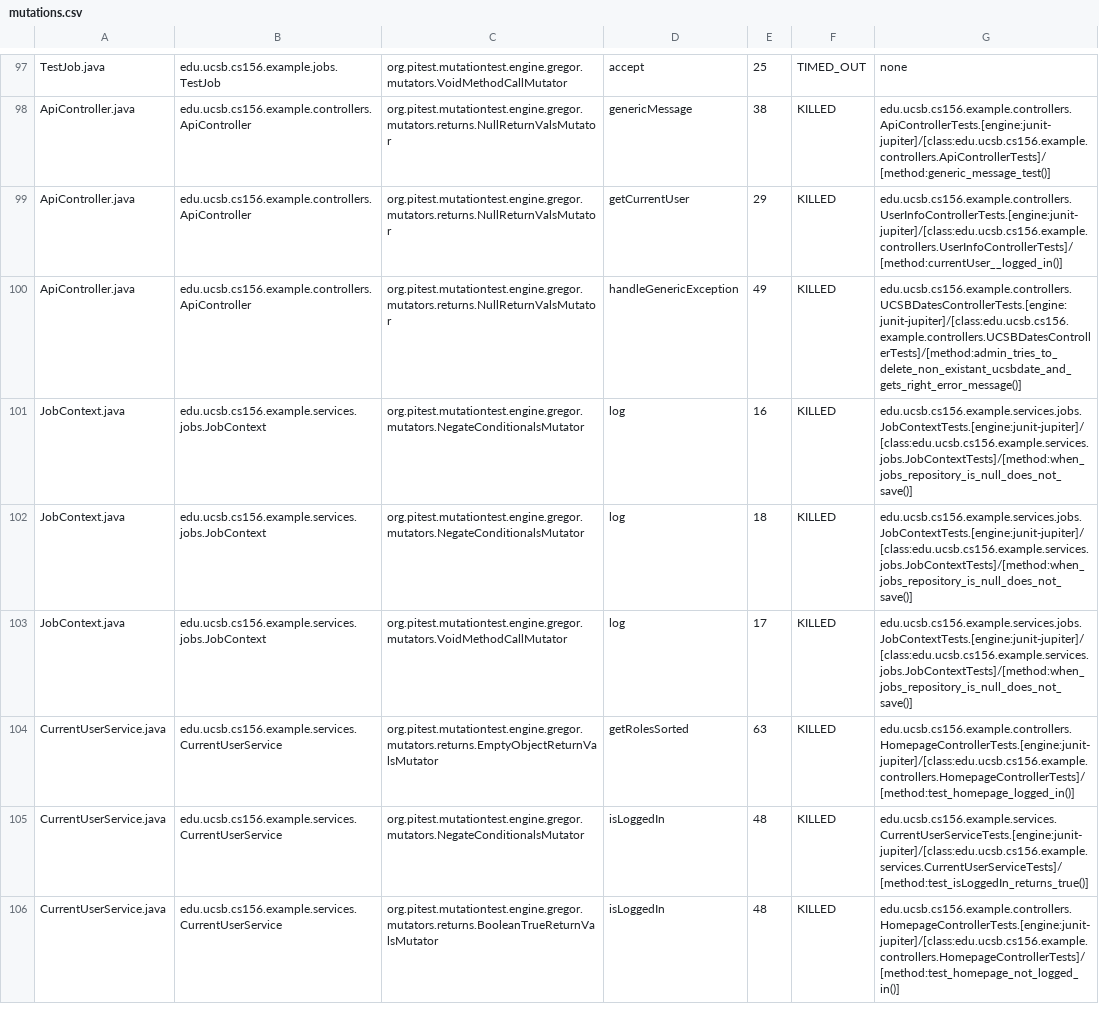
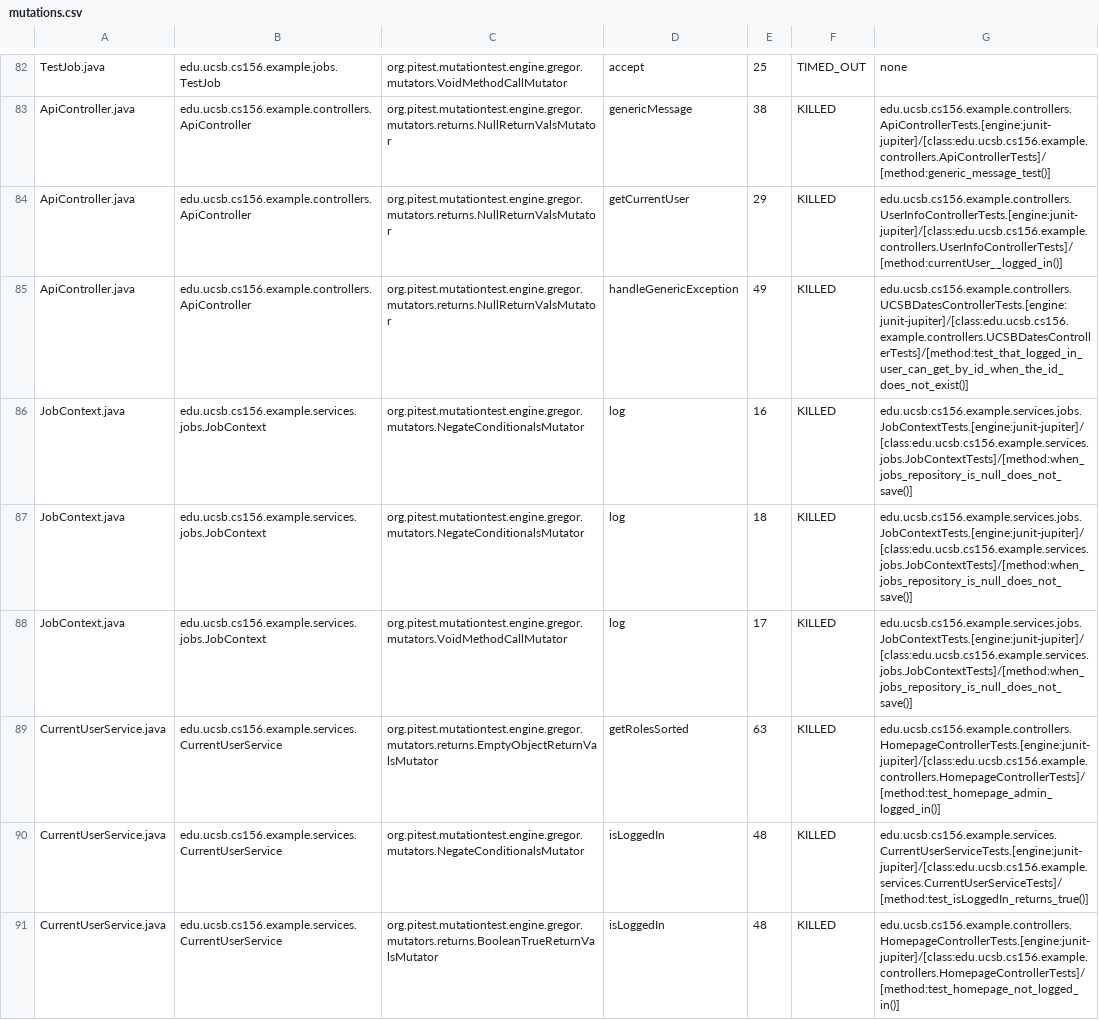
Before and after one commit to ucsb-cs156-s25/team01-s25-10, a CSV file: pitest/mutations.csv, drawn as a sheet; only a part is shown, gaps mark what is left out; the diff covers the shown part only.

Commit message:
Deploying to gh-pages from @ ucsb-cs156-s25/team01-s25-10@5487c5ac1b32af9cb6d0a642e46c2e6814ab2396 🚀

```diff
--- a/pitest/mutations.csv
+++ b/pitest/mutations.csv
@@ -99,3 +84,3 @@ ApiController.java,edu.ucsb.cs156.example.controllers.ApiController,org.pitest.m
 ApiController.java,edu.ucsb.cs156.example.controllers.ApiController,org.pitest.mutationtest.engine.gregor.mutators.returns.NullReturnValsMutator,getCurrentUser,29,KILLED,edu.ucsb.cs156.example.controllers.UserInfoControllerTests.[engine:junit-jupiter]/[class:edu.ucsb.cs156.example.controllers.UserInfoControllerTests]/[method:currentUser__logged_in()]
-ApiController.java,edu.ucsb.cs156.example.controllers.ApiController,org.pitest.mutationtest.engine.gregor.mutators.returns.NullReturnValsMutator,handleGenericException,49,KILLED,edu.ucsb.cs156.example.controllers.UCSBDatesControllerTests.[engine:junit-jupiter]/[class:edu.ucsb.cs156.example.controllers.UCSBDatesControllerTests]/[method:admin_tries_to_delete_non_existant_ucsbdate_and_gets_right_error_message()]
+ApiController.java,edu.ucsb.cs156.example.controllers.ApiController,org.pitest.mutationtest.engine.gregor.mutators.returns.NullReturnValsMutator,handleGenericException,49,KILLED,edu.ucsb.cs156.example.controllers.UCSBDatesControllerTests.[engine:junit-jupiter]/[class:edu.ucsb.cs156.example.controllers.UCSBDatesControllerTests]/[method:test_that_logged_in_user_can_get_by_id_when_the_id_does_not_exist()]
 JobContext.java,edu.ucsb.cs156.example.services.jobs.JobContext,org.pitest.mutationtest.engine.gregor.mutators.NegateConditionalsMutator,log,16,KILLED,edu.ucsb.cs156.example.services.jobs.JobContextTests.[engine:junit-jupiter]/[class:edu.ucsb.cs156.example.services.jobs.JobContextTests]/[method:when_jobs_repository_is_null_does_not_save()]
@@ -103,3 +88,3 @@ JobContext.java,edu.ucsb.cs156.example.services.jobs.JobContext,org.pitest.mutat
 JobContext.java,edu.ucsb.cs156.example.services.jobs.JobContext,org.pitest.mutationtest.engine.gregor.mutators.VoidMethodCallMutator,log,17,KILLED,edu.ucsb.cs156.example.services.jobs.JobContextTests.[engine:junit-jupiter]/[class:edu.ucsb.cs156.example.services.jobs.JobContextTests]/[method:when_jobs_repository_is_null_does_not_save()]
-CurrentUserService.java,edu.ucsb.cs156.example.services.CurrentUserService,org.pitest.mutationtest.engine.gregor.mutators.returns.EmptyObjectReturnValsMutator,getRolesSorted,63,KILLED,edu.ucsb.cs156.example.controllers.HomepageControllerTests.[engine:junit-jupiter]/[class:edu.ucsb.cs156.example.controllers.HomepageControllerTests]/[method:test_homepage_logged_in()]
+CurrentUserService.java,edu.ucsb.cs156.example.services.CurrentUserService,org.pitest.mutationtest.engine.gregor.mutators.returns.EmptyObjectReturnValsMutator,getRolesSorted,63,KILLED,edu.ucsb.cs156.example.controllers.HomepageControllerTests.[engine:junit-jupiter]/[class:edu.ucsb.cs156.example.controllers.HomepageControllerTests]/[method:test_homepage_admin_logged_in()]
 CurrentUserService.java,edu.ucsb.cs156.example.services.CurrentUserService,org.pitest.mutationtest.engine.gregor.mutators.NegateConditionalsMutator,isLoggedIn,48,KILLED,edu.ucsb.cs156.example.services.CurrentUserServiceTests.[engine:junit-jupiter]/[class:edu.ucsb.cs156.example.services.CurrentUserServiceTests]/[method:test_isLoggedIn_returns_true()]
```
Also changed, not shown: 15 removed rows and 6 edited cells elsewhere in this file, 19 other files.
